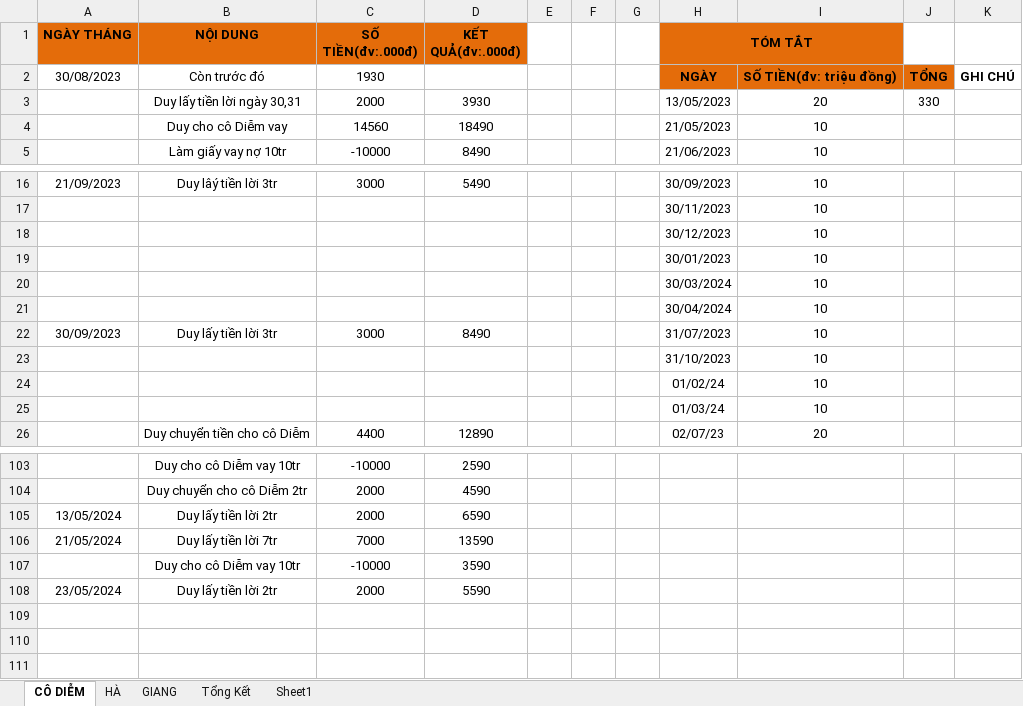
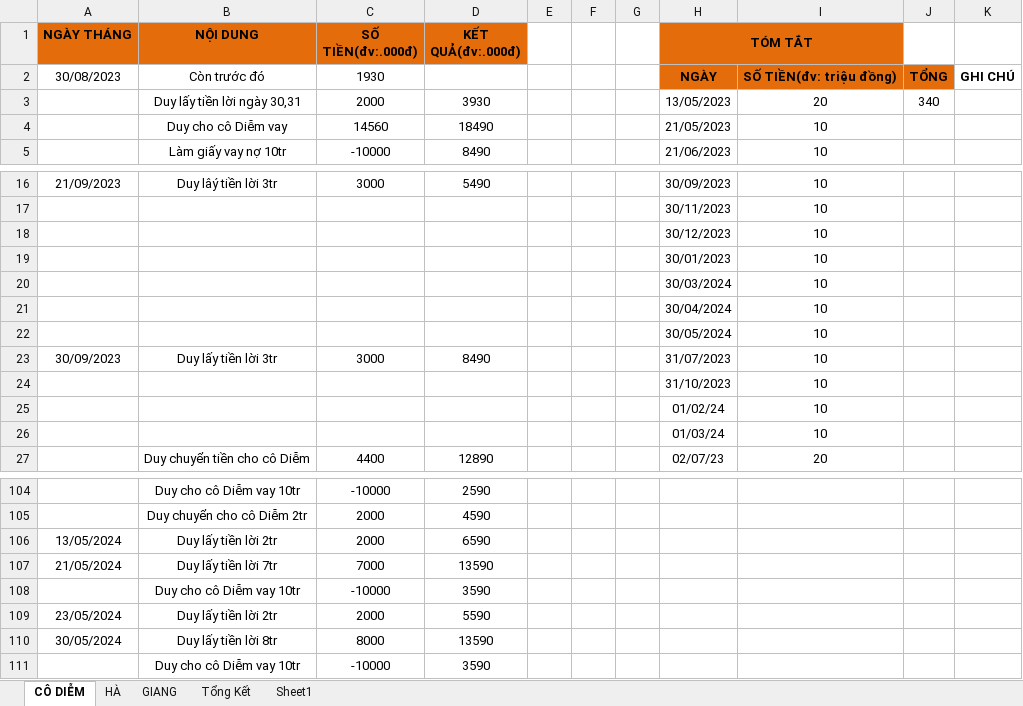
Before and after one commit to duytruongcong/DUY-CLOUD, an Excel workbook: DEBIT_BOOK.xlsx, sheet CÔ DIỄM, drawn as a sheet; only a part is shown, gaps mark what is left out; values as stored, in another font and other column widths than the file's, no borders; the diff names each change by its address in the sheet, - before the commit and + after, or states it on an @@ line.

Commit message:
duy lay tien loi ngay 30

```diff
--- a/DEBIT_BOOK.xlsx (sheet CÔ DIỄM)
+++ b/DEBIT_BOOK.xlsx (sheet CÔ DIỄM)
-J3: 330
+J3: 340
+row 22:  |  |  |  |  |  |  | 30/05/2024 | 10
+row 110: 30/05/2024 | Duy lấy tiền lời 8tr | 8000 | 13590
+row 111:  | Duy cho cô Diễm vay 10tr | -10000 | 3590
```
Also changed, not shown: formulas that keep their value.
